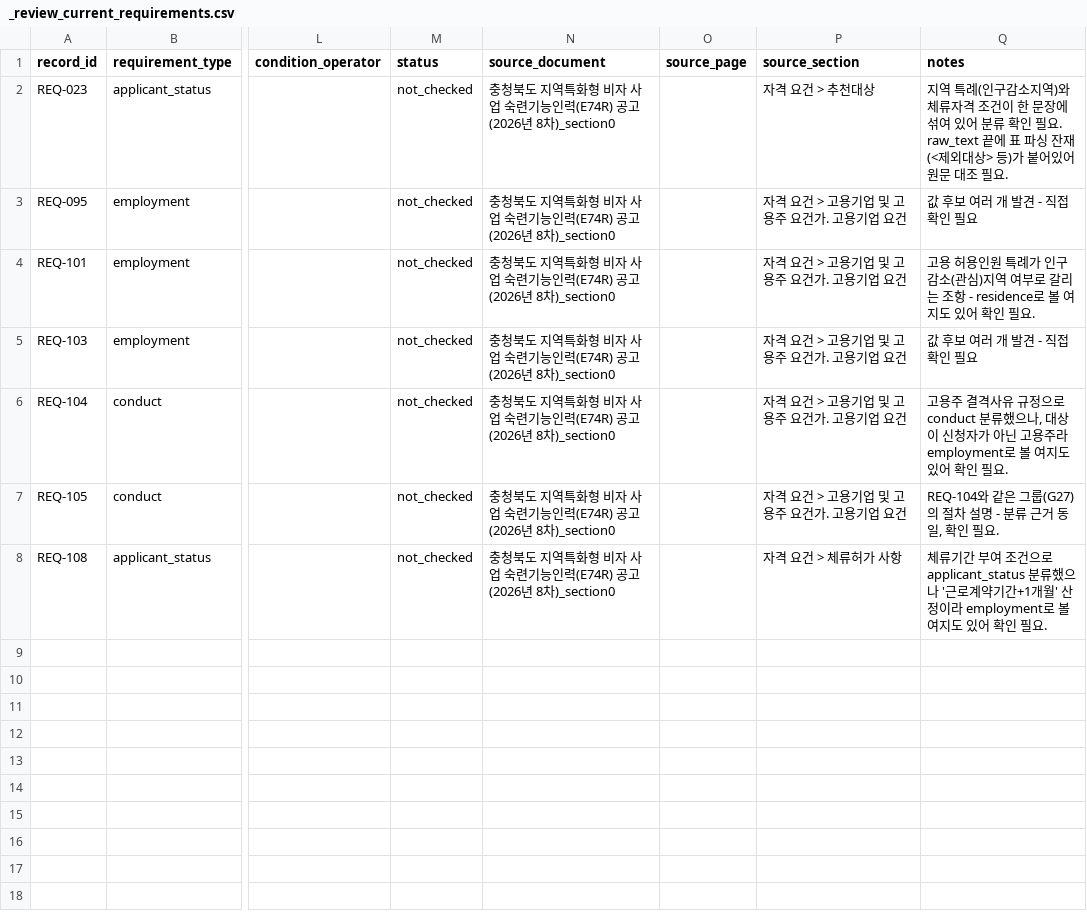
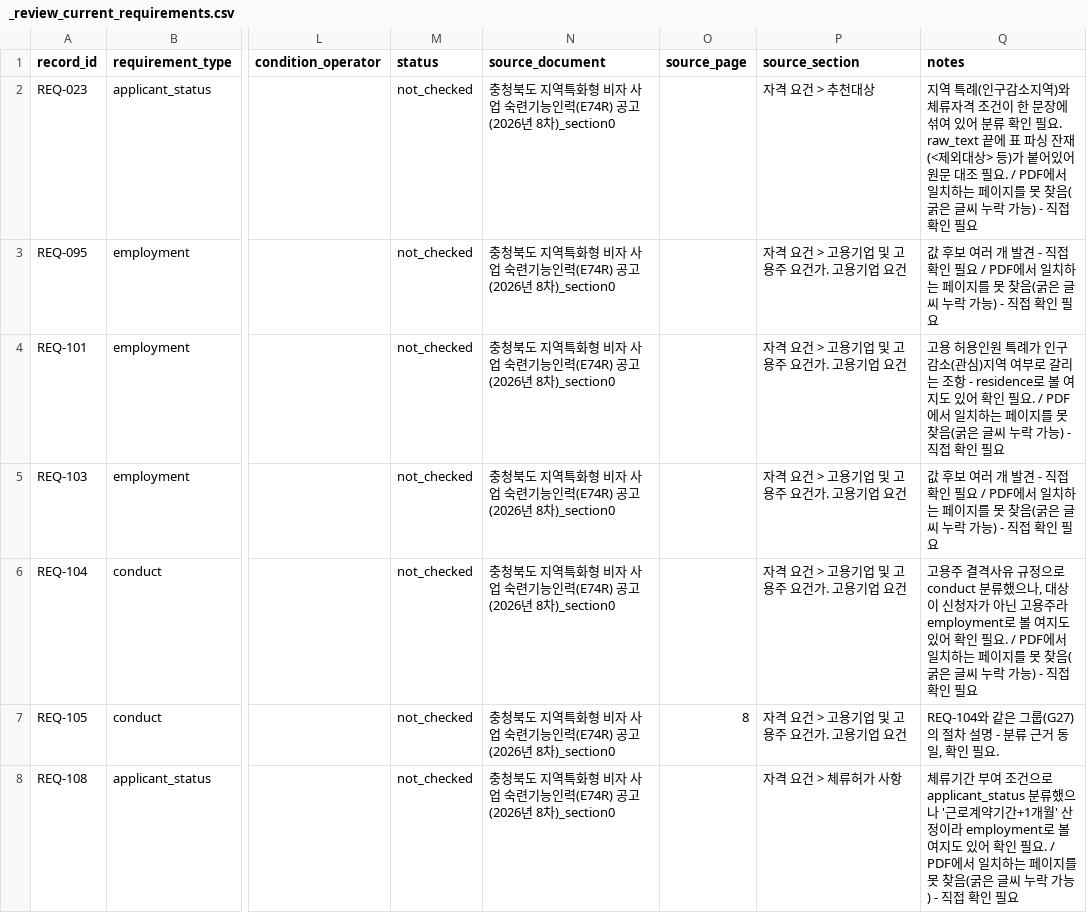
Before and after one commit to team-hansori/visa-data, a CSV file: extraction/B_E-7-4R/_review_current_requirements.csv, drawn as a sheet; only a part is shown, gaps mark what is left out; the diff names each change by its address in the sheet, - before the commit and + after, or states it on an @@ line.

```diff
--- a/extraction/B_E-7-4R/_review_current_requirements.csv
+++ b/extraction/B_E-7-4R/_review_current_requirements.csv
-Q2 (notes): …필요.
+Q2 (notes): …필요. / PDF에서 일치하는 페이지를 못 찾음(굵은 글씨 누락 가능) - 직접 확인 필요
-Q3 (notes): …인 필요
+Q3 (notes): …인 필요 / PDF에서 일치하는 페이지를 못 찾음(굵은 글씨 누락 가능) - 직접 확인 필요
-Q4 (notes): …필요.
+Q4 (notes): …필요. / PDF에서 일치하는 페이지를 못 찾음(굵은 글씨 누락 가능) - 직접 확인 필요
-Q5 (notes): …인 필요
+Q5 (notes): …인 필요 / PDF에서 일치하는 페이지를 못 찾음(굵은 글씨 누락 가능) - 직접 확인 필요
-Q6 (notes): …필요.
+Q6 (notes): …필요. / PDF에서 일치하는 페이지를 못 찾음(굵은 글씨 누락 가능) - 직접 확인 필요
-O7 (source_page): (empty)
+O7 (source_page): 8
-Q8 (notes): …필요.
+Q8 (notes): …필요. / PDF에서 일치하는 페이지를 못 찾음(굵은 글씨 누락 가능) - 직접 확인 필요
```
Also changed, not shown: extraction/B_E-7-4R/current_requirements.csv, 2 other files.
